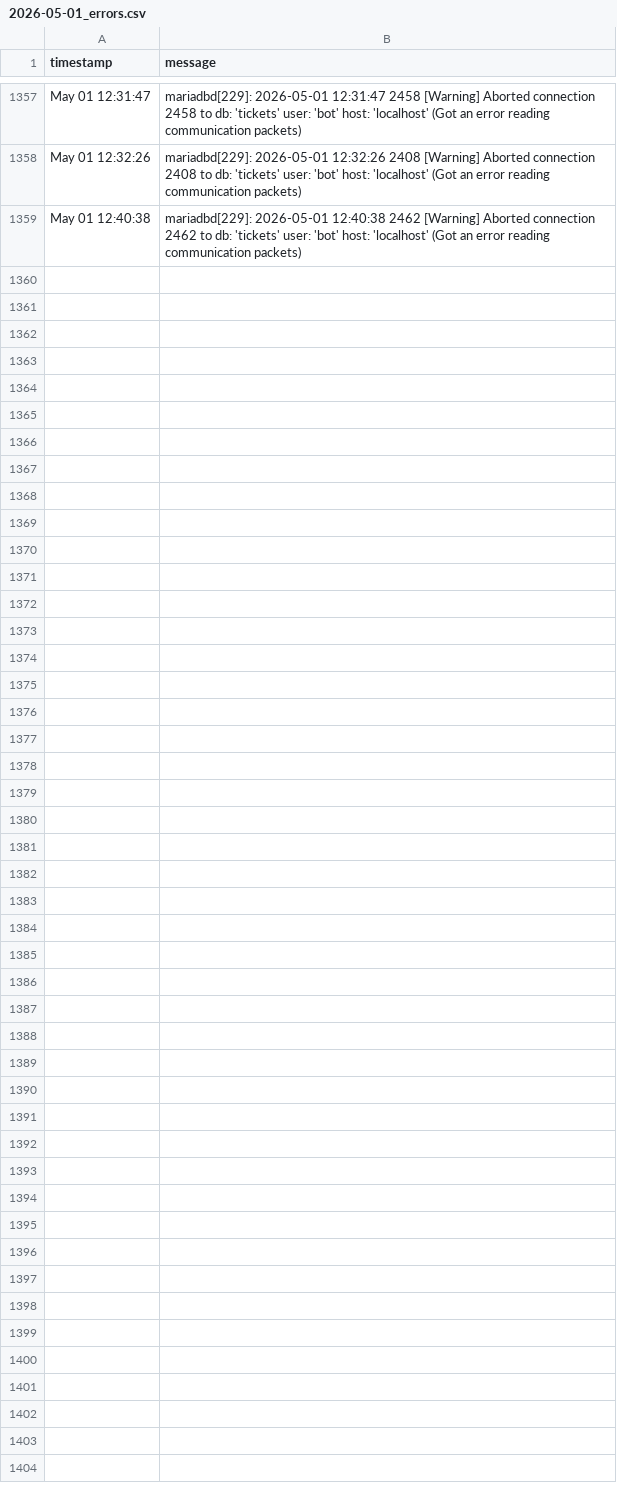
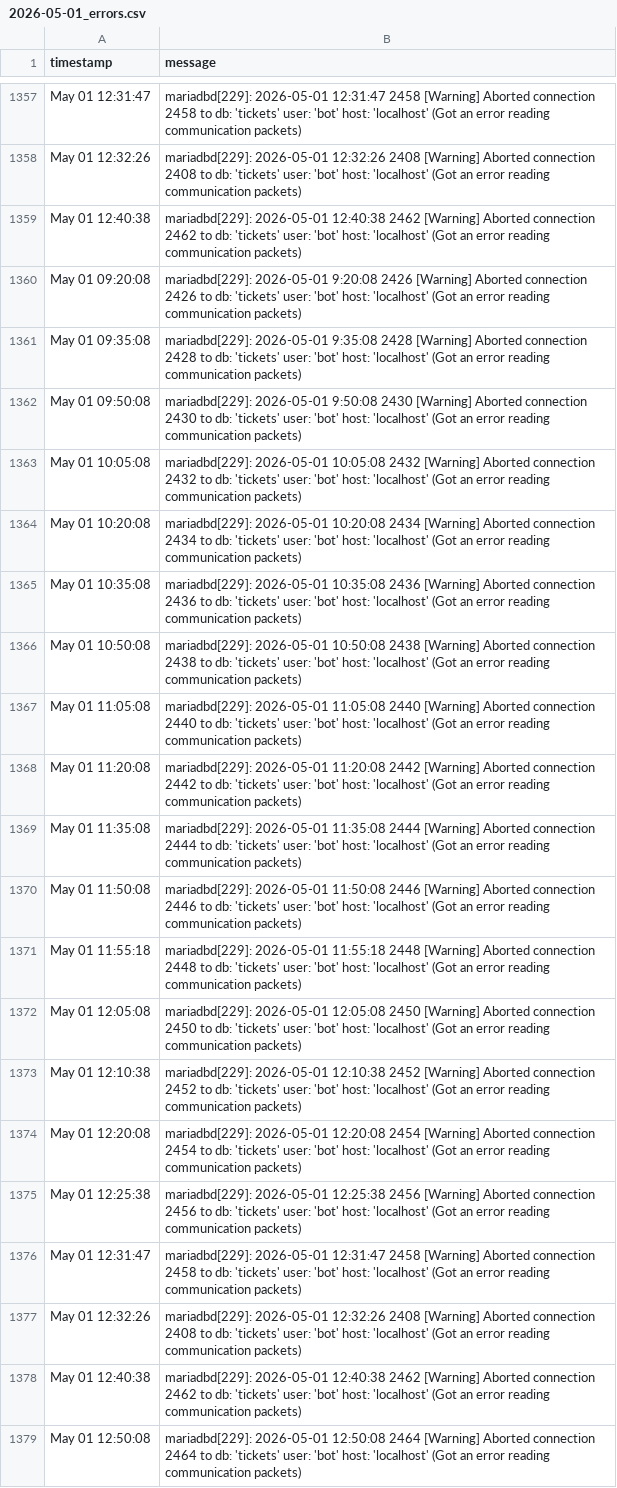
Before and after one commit to alexdev03/FAS-Project-1-logs, a CSV file: 2026-05-01_errors.csv, drawn as a sheet; only a part is shown, gaps mark what is left out.

Commit message:
data: update CSV [2026-05-01T10:55:40Z]

```diff
--- a/2026-05-01_errors.csv
+++ b/2026-05-01_errors.csv
@@ -1359 +1359,21 @@ May 01 12:32:26,mariadbd[229]: 2026-05-01 12:32:26 2408 [Warning] Aborted connec
 May 01 12:40:38,mariadbd[229]: 2026-05-01 12:40:38 2462 [Warning] Aborted connection 2462 to db: 'tickets' user: 'bot' host: 'localhost' (Got an error reading communication packets)
+May 01 09:20:08,mariadbd[229]: 2026-05-01  9:20:08 2426 [Warning] Aborted connection 2426 to db: 'tickets' user: 'bot' host: 'localhost' (Got an error reading communication packets)
+May 01 09:35:08,mariadbd[229]: 2026-05-01  9:35:08 2428 [Warning] Aborted connection 2428 to db: 'tickets' user: 'bot' host: 'localhost' (Got an error reading communication packets)
+May 01 09:50:08,mariadbd[229]: 2026-05-01  9:50:08 2430 [Warning] Aborted connection 2430 to db: 'tickets' user: 'bot' host: 'localhost' (Got an error reading communication packets)
+May 01 10:05:08,mariadbd[229]: 2026-05-01 10:05:08 2432 [Warning] Aborted connection 2432 to db: 'tickets' user: 'bot' host: 'localhost' (Got an error reading communication packets)
+May 01 10:20:08,mariadbd[229]: 2026-05-01 10:20:08 2434 [Warning] Aborted connection 2434 to db: 'tickets' user: 'bot' host: 'localhost' (Got an error reading communication packets)
+May 01 10:35:08,mariadbd[229]: 2026-05-01 10:35:08 2436 [Warning] Aborted connection 2436 to db: 'tickets' user: 'bot' host: 'localhost' (Got an error reading communication packets)
+May 01 10:50:08,mariadbd[229]: 2026-05-01 10:50:08 2438 [Warning] Aborted connection 2438 to db: 'tickets' user: 'bot' host: 'localhost' (Got an error reading communication packets)
+May 01 11:05:08,mariadbd[229]: 2026-05-01 11:05:08 2440 [Warning] Aborted connection 2440 to db: 'tickets' user: 'bot' host: 'localhost' (Got an error reading communication packets)
+May 01 11:20:08,mariadbd[229]: 2026-05-01 11:20:08 2442 [Warning] Aborted connection 2442 to db: 'tickets' user: 'bot' host: 'localhost' (Got an error reading communication packets)
+May 01 11:35:08,mariadbd[229]: 2026-05-01 11:35:08 2444 [Warning] Aborted connection 2444 to db: 'tickets' user: 'bot' host: 'localhost' (Got an error reading communication packets)
+May 01 11:50:08,mariadbd[229]: 2026-05-01 11:50:08 2446 [Warning] Aborted connection 2446 to db: 'tickets' user: 'bot' host: 'localhost' (Got an error reading communication packets)
+May 01 11:55:18,mariadbd[229]: 2026-05-01 11:55:18 2448 [Warning] Aborted connection 2448 to db: 'tickets' user: 'bot' host: 'localhost' (Got an error reading communication packets)
+May 01 12:05:08,mariadbd[229]: 2026-05-01 12:05:08 2450 [Warning] Aborted connection 2450 to db: 'tickets' user: 'bot' host: 'localhost' (Got an error reading communication packets)
+May 01 12:10:38,mariadbd[229]: 2026-05-01 12:10:38 2452 [Warning] Aborted connection 2452 to db: 'tickets' user: 'bot' host: 'localhost' (Got an error reading communication packets)
+May 01 12:20:08,mariadbd[229]: 2026-05-01 12:20:08 2454 [Warning] Aborted connection 2454 to db: 'tickets' user: 'bot' host: 'localhost' (Got an error reading communication packets)
+May 01 12:25:38,mariadbd[229]: 2026-05-01 12:25:38 2456 [Warning] Aborted connection 2456 to db: 'tickets' user: 'bot' host: 'localhost' (Got an error reading communication packets)
+May 01 12:31:47,mariadbd[229]: 2026-05-01 12:31:47 2458 [Warning] Aborted connection 2458 to db: 'tickets' user: 'bot' host: 'localhost' (Got an error reading communication packets)
+May 01 12:32:26,mariadbd[229]: 2026-05-01 12:32:26 2408 [Warning] Aborted connection 2408 to db: 'tickets' user: 'bot' host: 'localhost' (Got an error reading communication packets)
+May 01 12:40:38,mariadbd[229]: 2026-05-01 12:40:38 2462 [Warning] Aborted connection 2462 to db: 'tickets' user: 'bot' host: 'localhost' (Got an error reading communication packets)
+May 01 12:50:08,mariadbd[229]: 2026-05-01 12:50:08 2464 [Warning] Aborted connection 2464 to db: 'tickets' user: 'bot' host: 'localhost' (Got an error reading communication packets)
```
Also changed, not shown: 2026-05-01.csv.
